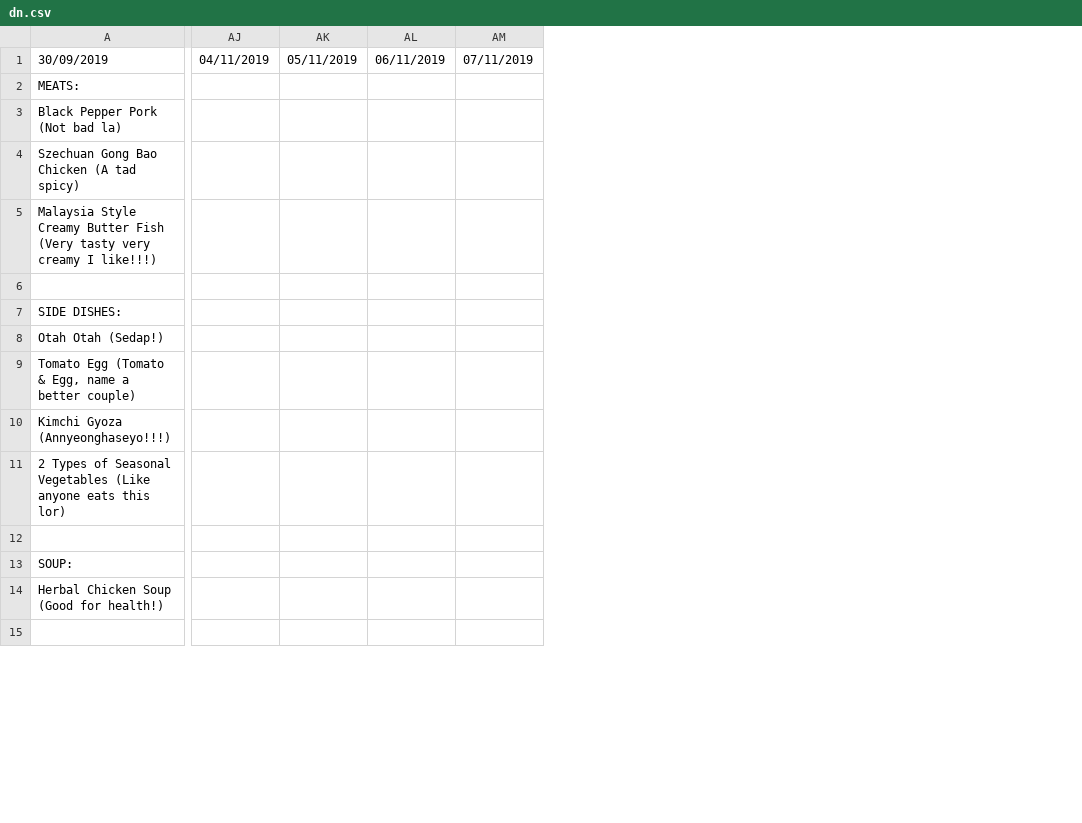
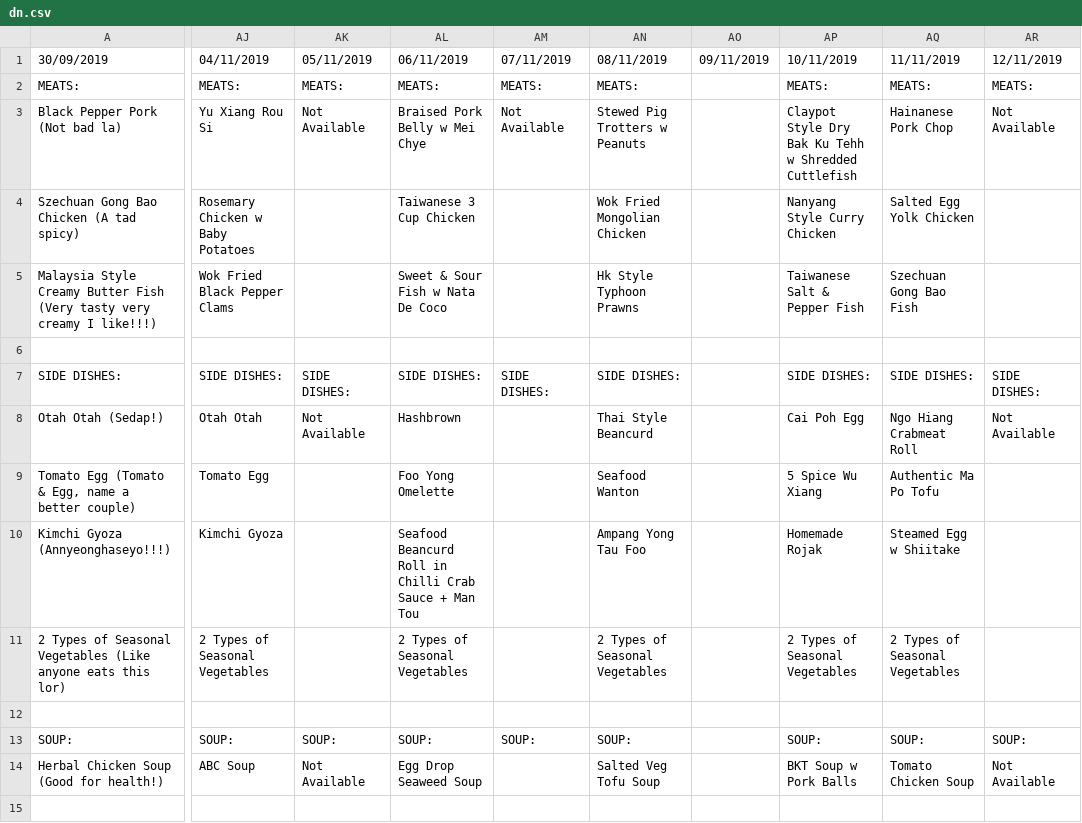
Before and after one commit to isbobby/eusofftelebot, a CSV file: eusoffbot/dn.csv, drawn as a sheet; only a part is shown, gaps mark what is left out; removed rows and columns are numbered as before the commit, all else as after; the diff covers the shown part only; the diff names each change by its address in the sheet, - before the commit and + after, or states it on an @@ line.

```diff
--- a/eusoffbot/dn.csv
+++ b/eusoffbot/dn.csv
-column AJ, row 1: 04/11/2019
-column AK, row 1: 05/11/2019
-column AL, row 1: 06/11/2019
-column AM, row 1: 07/11/2019
+column AJ, rows 1-14: 04/11/2019 | MEATS: | Yu Xiang Rou Si | Rosemary Chicken w Baby Potatoes | Wok Fried Black Pepper Clams |  | SIDE DISHES: | Otah Otah | Tomato Egg | Kimchi Gyoza | 2 Types of Seasonal Vegetables |  | SOUP: | ABC Soup
+column AK, rows 1-14: 05/11/2019 | MEATS: | Not Available |  |  |  | SIDE DISHES: | Not Available |  |  |  |  | SOUP: | Not Available
+column AL, rows 1-14: 06/11/2019 | MEATS: | Braised Pork Belly w Mei Chye | Taiwanese 3 Cup Chicken | Sweet & Sour Fish w Nata De Coco |  | SIDE DISHES: | Hashbrown | Foo Yong Omelette | Seafood Beancurd Roll in Chilli Crab Sauce + Man Tou | 2 Types of Seasonal Vegetables |  | SOUP: | Egg Drop Seaweed Soup
+column AM, rows 1-13: 07/11/2019 | MEATS: | Not Available |  |  |  | SIDE DISHES: |  |  |  |  |  | SOUP:
+column AN, rows 1-14: 08/11/2019 | MEATS: | Stewed Pig Trotters w Peanuts | Wok Fried Mongolian Chicken | Hk Style Typhoon Prawns |  | SIDE DISHES: | Thai Style Beancurd | Seafood Wanton | Ampang Yong Tau Foo | 2 Types of Seasonal Vegetables |  | SOUP: | Salted Veg Tofu Soup
+column AO, row 1: 09/11/2019
+column AP, rows 1-14: 10/11/2019 | MEATS: | Claypot Style Dry Bak Ku Tehh w Shredded Cuttlefish | Nanyang Style Curry Chicken | Taiwanese Salt & Pepper Fish |  | SIDE DISHES: | Cai Poh Egg | 5 Spice Wu Xiang | Homemade Rojak | 2 Types of Seasonal Vegetables |  | SOUP: | BKT Soup w Pork Balls
+column AQ, rows 1-14: 11/11/2019 | MEATS: | Hainanese Pork Chop | Salted Egg Yolk Chicken | Szechuan Gong Bao Fish |  | SIDE DISHES: | Ngo Hiang Crabmeat Roll | Authentic Ma Po Tofu | Steamed Egg w Shiitake | 2 Types of Seasonal Vegetables |  | SOUP: | Tomato Chicken Soup
+column AR, rows 1-14: 12/11/2019 | MEATS: | Not Available |  |  |  | SIDE DISHES: | Not Available |  |  |  |  | SOUP: | Not Available
```
Also changed, not shown: 7 added columns and 1 edited cell elsewhere in this file, eusoffbot/bf.csv, 6 other files.
